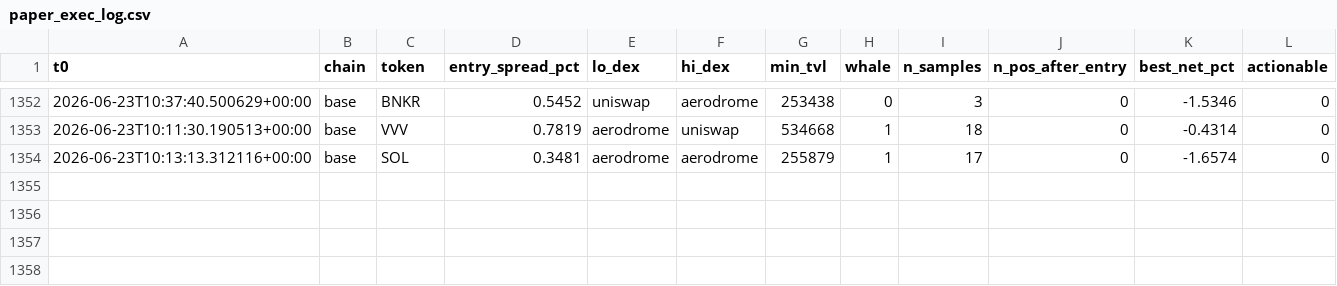
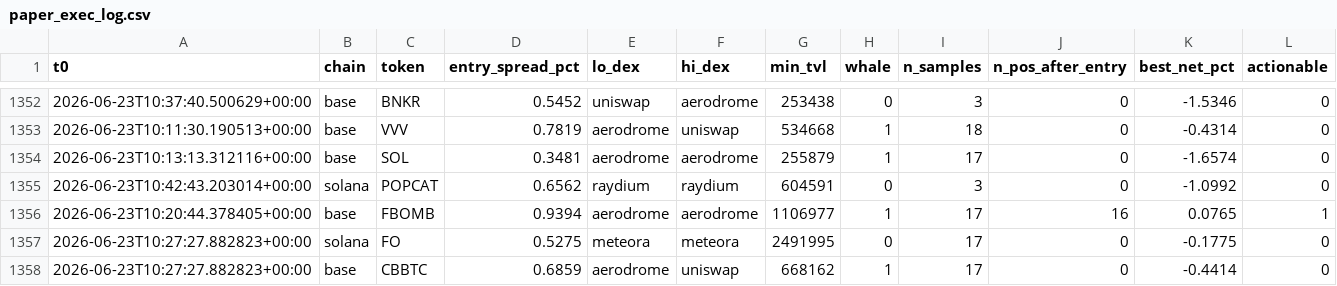
Before and after one commit to bagstreet/test, a CSV file: state/paper_exec_log.csv, drawn as a sheet; only a part is shown, gaps mark what is left out; the diff names each change by its address in the sheet, - before the commit and + after, or states it on an @@ line.

```diff
--- a/state/paper_exec_log.csv
+++ b/state/paper_exec_log.csv
+row 1355: 2026-06-23T10:42:43.203014+00:00 | solana | POPCAT | 0.6562 | raydium | raydium | 604591 | 0 | 3 | 0 | -1.0992 | 0
+row 1356: 2026-06-23T10:20:44.378405+00:00 | base | FBOMB | 0.9394 | aerodrome | aerodrome | 1106977 | 1 | 17 | 16 | 0.0765 | 1
+row 1357: 2026-06-23T10:27:27.882823+00:00 | solana | FO | 0.5275 | meteora | meteora | 2491995 | 0 | 17 | 0 | -0.1775 | 0
+row 1358: 2026-06-23T10:27:27.882823+00:00 | base | CBBTC | 0.6859 | aerodrome | uniswap | 668162 | 1 | 17 | 0 | -0.4414 | 0
```
Also changed, not shown: state/anomaly_log.csv, state/cycles_log.csv, 2 other files.
